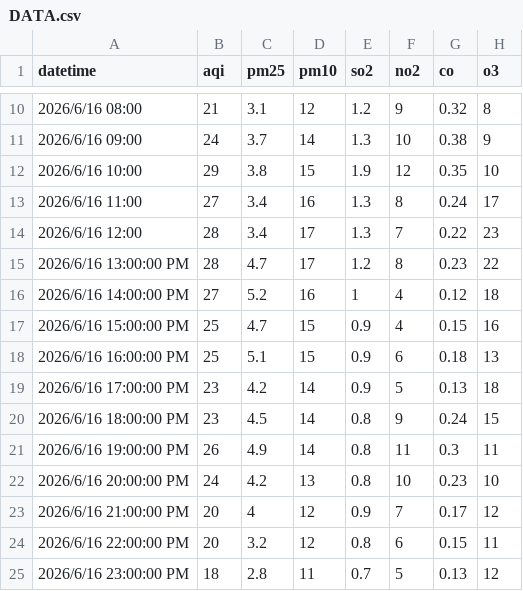
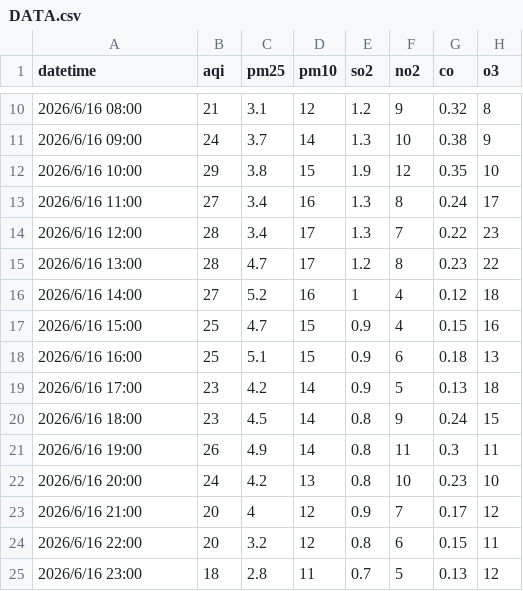
Before and after one commit to chihchi77-crypto/tainan-air-quality-streamlit, a CSV file: data/DATA.csv, drawn as a sheet; only a part is shown, gaps mark what is left out; the diff names each change by its address in the sheet, - before the commit and + after, or states it on an @@ line.

Commit message:
Update DATA.csv

```diff
--- a/data/DATA.csv
+++ b/data/DATA.csv
-A15 (datetime): 2026/6/16 13:00:00 PM
+A15 (datetime): 2026/6/16 13:00
-A16 (datetime): 2026/6/16 14:00:00 PM
+A16 (datetime): 2026/6/16 14:00
-A17 (datetime): 2026/6/16 15:00:00 PM
+A17 (datetime): 2026/6/16 15:00
-A18 (datetime): 2026/6/16 16:00:00 PM
+A18 (datetime): 2026/6/16 16:00
-A19 (datetime): 2026/6/16 17:00:00 PM
+A19 (datetime): 2026/6/16 17:00
-A20 (datetime): 2026/6/16 18:00:00 PM
+A20 (datetime): 2026/6/16 18:00
-A21 (datetime): 2026/6/16 19:00:00 PM
+A21 (datetime): 2026/6/16 19:00
-A22 (datetime): 2026/6/16 20:00:00 PM
+A22 (datetime): 2026/6/16 20:00
-A23 (datetime): 2026/6/16 21:00:00 PM
+A23 (datetime): 2026/6/16 21:00
-A24 (datetime): 2026/6/16 22:00:00 PM
+A24 (datetime): 2026/6/16 22:00
-A25 (datetime): 2026/6/16 23:00:00 PM
+A25 (datetime): 2026/6/16 23:00
```
